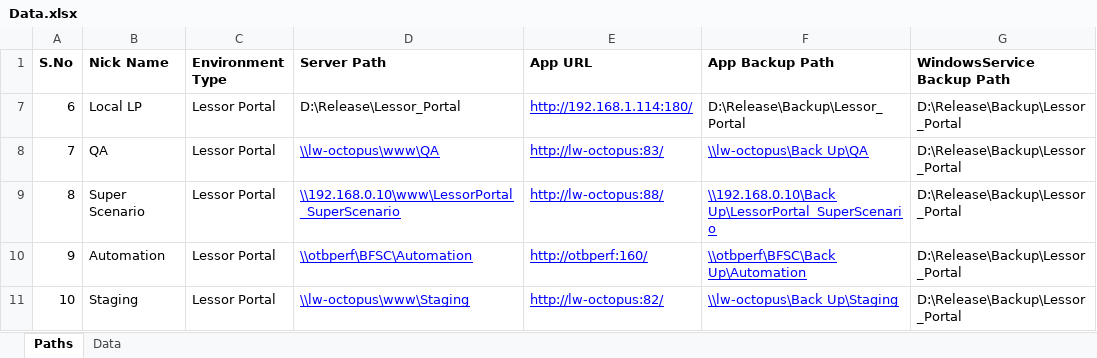
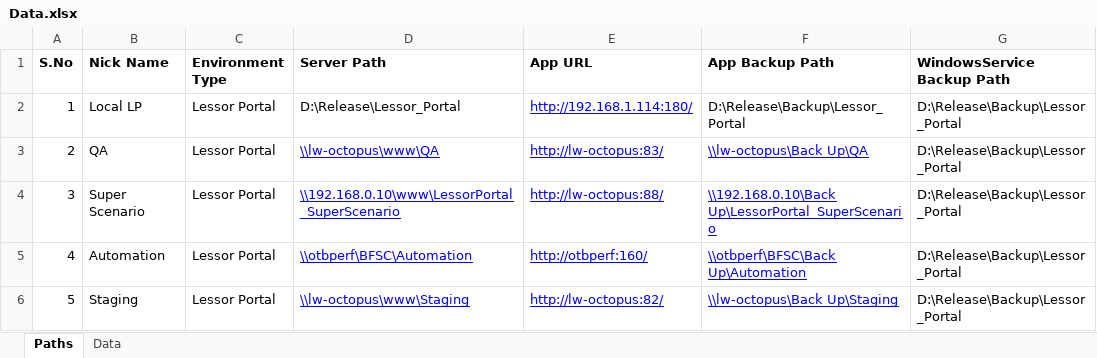
Before and after one commit to rohithv1997/CSharp, an Excel workbook: ReleaseCompanion_WPF/ReleaseCompanion/Data.xlsx, sheet Paths, drawn as a sheet; only a part is shown; values as stored, in another font and other column widths than the file's, no borders; addresses are those after the commit; the diff names each change by its address in the sheet, - before the commit and + after, or states it on an @@ line.

```diff
--- a/ReleaseCompanion_WPF/ReleaseCompanion/Data.xlsx (sheet Paths)
+++ b/ReleaseCompanion_WPF/ReleaseCompanion/Data.xlsx (sheet Paths)
-A2 (S.No): 6
+A2 (S.No): 1
-A3 (S.No): 7
+A3 (S.No): 2
-A4 (S.No): 8
+A4 (S.No): 3
-A5 (S.No): 9
+A5 (S.No): 4
-A6 (S.No): 10
+A6 (S.No): 5
```
Also changed, not shown: sheet Data, hidden cells, 9 other files.
